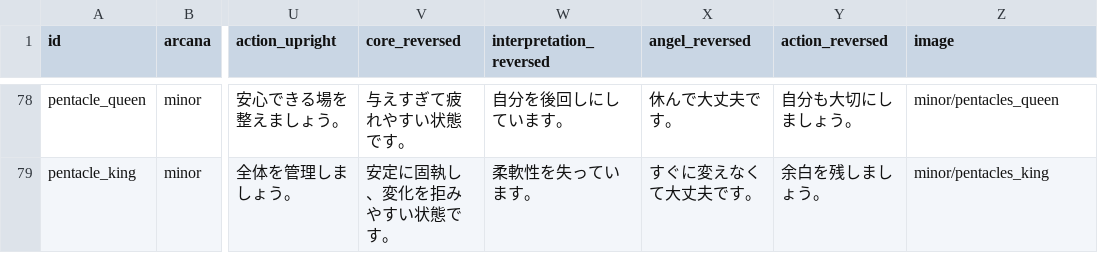
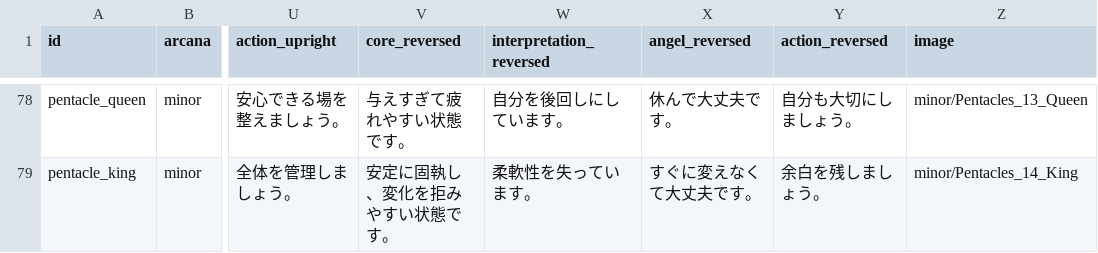
Before and after one commit to coollove0406noa/angelique-tarot-noa, a CSV file: public/data/deck.csv, drawn as a sheet; only a part is shown, gaps mark what is left out; the diff covers the shown part only; the diff names each change by its address in the sheet, - before the commit and + after, or states it on an @@ line.

```diff
--- a/public/data/deck.csv
+++ b/public/data/deck.csv
-Z78 (image): minor/pentacles_queen
+Z78 (image): minor/Pentacles_13_Queen
-Z79 (image): minor/pentacles_king
+Z79 (image): minor/Pentacles_14_King
```
Also changed, not shown: 1 added row, 1 removed row and 53 edited cells elsewhere in this file.
